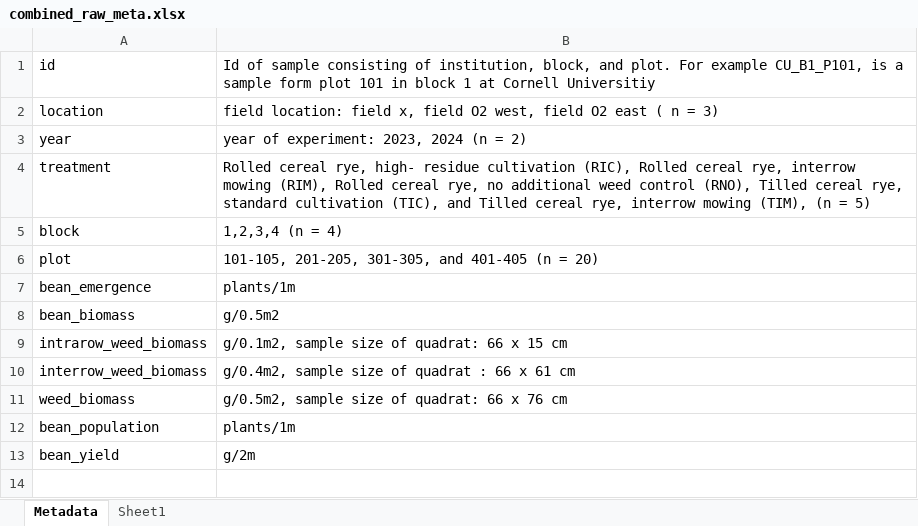
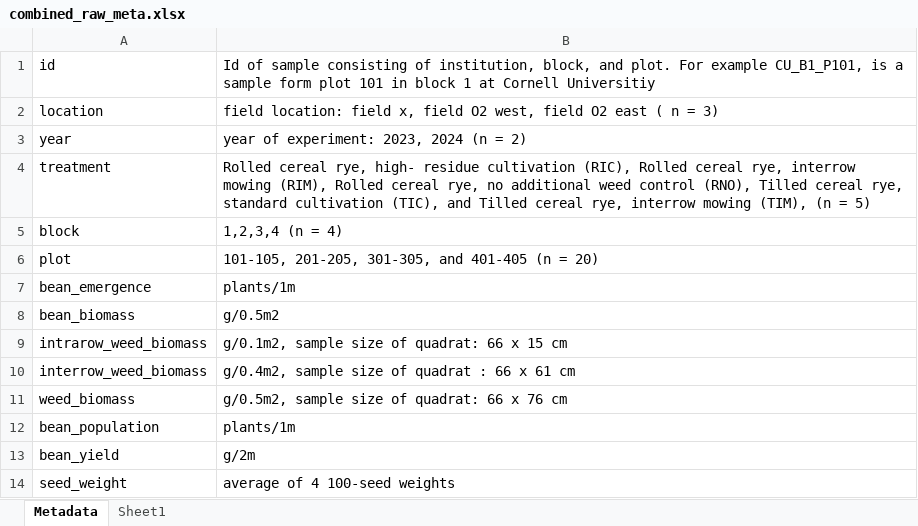
Before and after one commit to ericyoungerman/Mowtivation, an Excel workbook: raw-data/All Treatments/combined_raw_meta.xlsx, sheet Metadata, drawn as a sheet; values as stored, in another font and other column widths than the file's, no borders; the diff names each change by its address in the sheet, - before the commit and + after, or states it on an @@ line.

```diff
--- a/raw-data/All Treatments/combined_raw_meta.xlsx (sheet Metadata)
+++ b/raw-data/All Treatments/combined_raw_meta.xlsx (sheet Metadata)
+row 14: seed_weight | average of 4 100-seed weights
```
Also changed, not shown: 2 other files.
